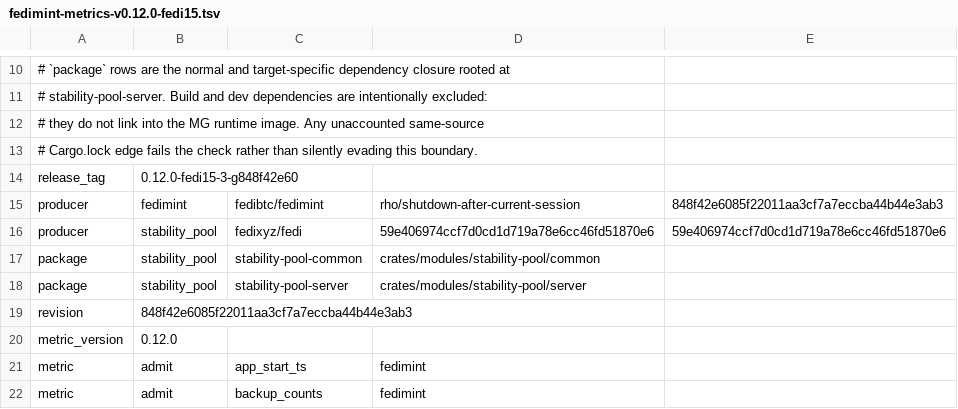
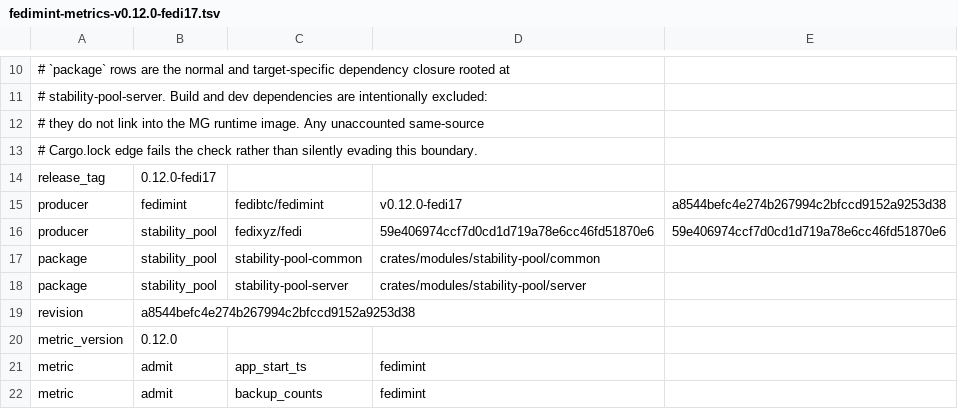
Before and after one commit to fedibtc/manifold, a TSV file: docs/telemetry/fedimint-metrics-v0.12.0-fedi17.tsv (was docs/telemetry/fedimint-metrics-v0.12.0-fedi15.tsv), drawn as a sheet; only a part is shown, gaps mark what is left out.

Commit message:
mg: pin fedimint to the v0.12.0-fedi17 tag
fedi17 is fedi16 plus the three shutdown commits the branch pin carried:
the `shutdown_after_current_session` endpoint, and a session-boundary exit
code that only that request produces. The flake input, release label and
release-sync check go back to the tag form used before the branch pin. The
metrics manifest is renamed for the new release.

fedi16 bounds Iroh API handlers by the shared endpoint deadline, wakes
transaction submissions from watch channels, and caches the latest session
outcomes and count. These are server-internal: no endpoint, wire format
or metric registration changes, and no MG code or fixture depends on them.

```diff
--- a/docs/telemetry/fedimint-metrics-v0.12.0-fedi15.tsv
+++ b/docs/telemetry/fedimint-metrics-v0.12.0-fedi17.tsv
@@ -13,4 +13,4 @@
 # Cargo.lock edge fails the check rather than silently evading this boundary.
-release_tag	0.12.0-fedi15-3-g848f42e60
-producer	fedimint	fedibtc/fedimint	rho/shutdown-after-current-session	848f42e6085f22011aa3cf7a7eccba44b44e3ab3
+release_tag	0.12.0-fedi17
+producer	fedimint	fedibtc/fedimint	v0.12.0-fedi17	a8544befc4e274b267994c2bfccd9152a9253d38
 producer	stability_pool	fedixyz/fedi	59e406974ccf7d0cd1d719a78e6cc46fd51870e6	59e406974ccf7d0cd1d719a78e6cc46fd51870e6
@@ -18,3 +18,3 @@ package	stability_pool	stability-pool-common	crates/modules/stability-pool/commo
 package	stability_pool	stability-pool-server	crates/modules/stability-pool/server
-revision	848f42e6085f22011aa3cf7a7eccba44b44e3ab3
+revision	a8544befc4e274b267994c2bfccd9152a9253d38
 metric_version	0.12.0
```
Also changed, not shown: 8 other files.
